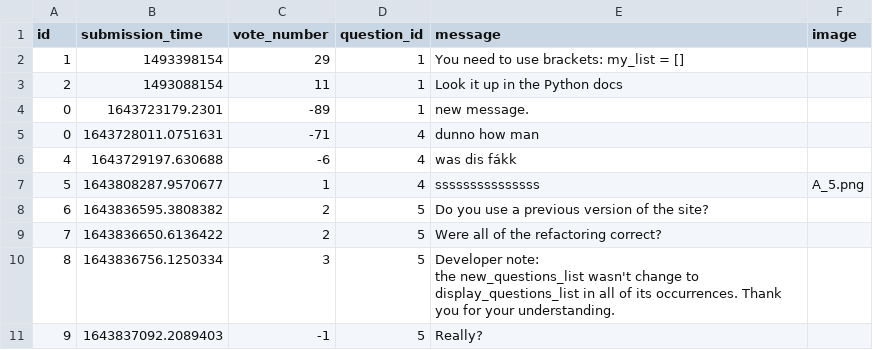
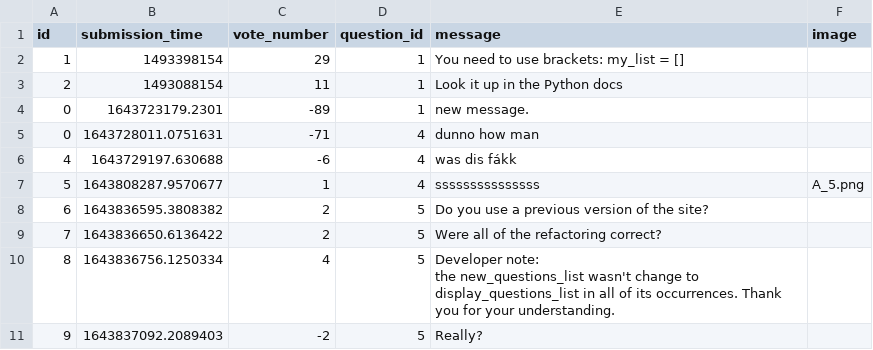
Before and after one commit to CodecoolGlobal/ask-mate-3-python-KisLorand, a CSV file: sample_data/answer.csv, drawn as a sheet.

```diff
--- a/sample_data/answer.csv
+++ b/sample_data/answer.csv
@@ -9,4 +9,4 @@ id,submission_time,vote_number,question_id,message,image
 7,1643836650.6136422,2,5,Were all of the refactoring correct?,
-8,1643836756.1250334,3,5,"Developer note:
-the new_questions_list wasn't change to display_questions_list in all of its occurrences. Thank you for your understanding.",
-9,1643837092.2089403,-1,5,Really?,
+8,1643836756.1250334,4,5,"Developer note:
+the new_questions_list wasn't change to display_questions_list in all of its occurrences. Thank you for your understanding.",
+9,1643837092.2089403,-2,5,Really?,
```
Also changed, not shown: sample_data/question.csv, 3 other files.
